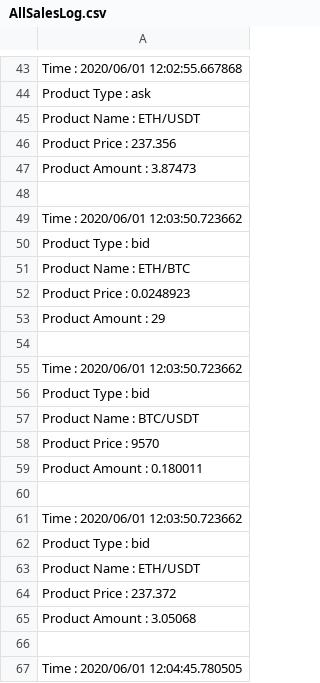
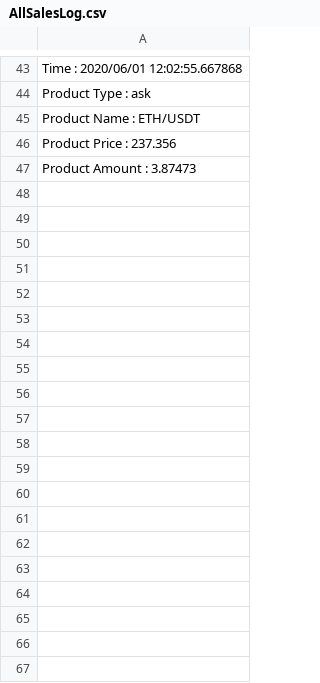
Before and after one commit to SamanthaChia/OOPCoursework_1, a CSV file: AllSalesLog.csv, drawn as a sheet; only a part is shown, gaps mark what is left out; the diff covers the shown part only.

```diff
--- a/AllSalesLog.csv
+++ b/AllSalesLog.csv
@@ -47,21 +47 @@ Product Price : 237.356
 Product Amount : 3.87473
-
-Time : 2020/06/01 12:03:50.723662
-Product Type : bid
-Product Name : ETH/BTC
-Product Price : 0.0248923
-Product Amount : 29
-
-Time : 2020/06/01 12:03:50.723662
-Product Type : bid
-Product Name : BTC/USDT
-Product Price : 9570
-Product Amount : 0.180011
-
-Time : 2020/06/01 12:03:50.723662
-Product Type : bid
-Product Name : ETH/USDT
-Product Price : 237.372
-Product Amount : 3.05068
-
-Time : 2020/06/01 12:04:45.780505
```
Also changed, not shown: 100 removed rows elsewhere in this file, AssetsLog.csv, successfulSalesLog.csv, 5 other files.
